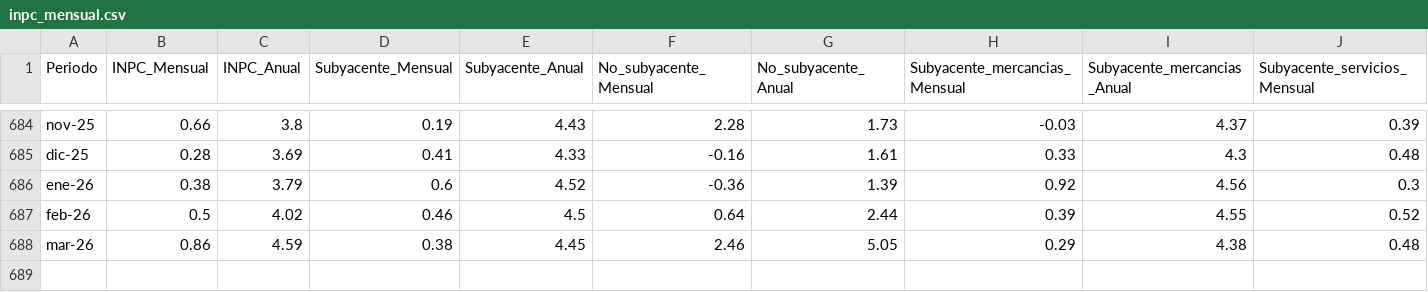
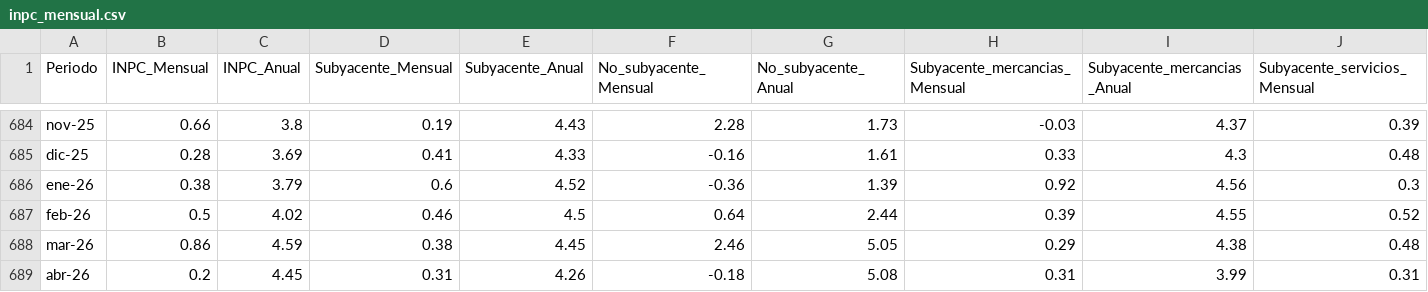
Before and after one commit to muciger/panorama-mx, a CSV file: data/inpc_mensual.csv, drawn as a sheet; only a part is shown, gaps mark what is left out; rows hold the shown columns only; the diff names each change by its address in the sheet, - before the commit and + after, or states it on an @@ line.

```diff
--- a/data/inpc_mensual.csv
+++ b/data/inpc_mensual.csv
+row 689: abr-26 | 0.2 | 4.45 | 0.31 | 4.26 | -0.18 | 5.08 | 0.31 | 3.99 | 0.31
```
Also changed, not shown: data/actividad_industrial.csv, data/confianza_consumidor.csv, 41 other files.
